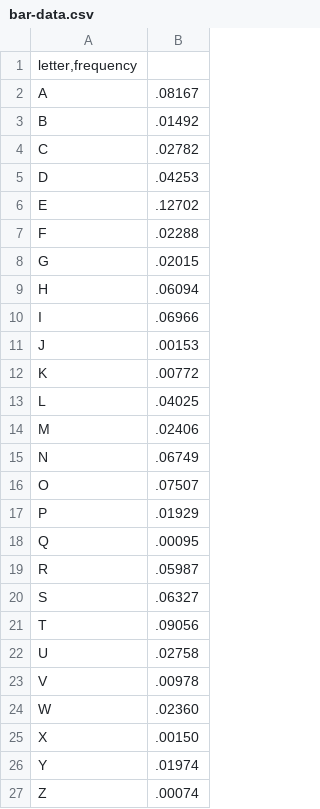
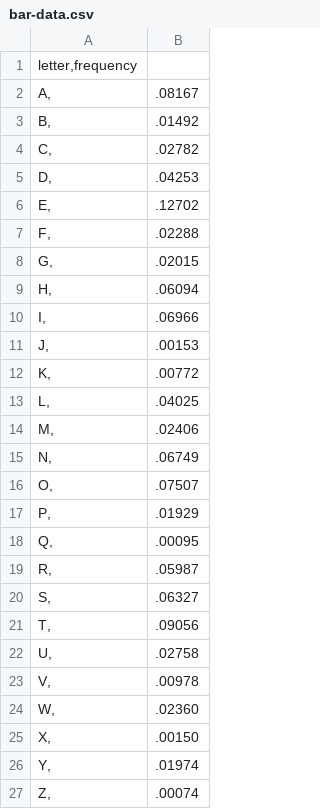
Before and after one commit to aftenorio/UniandesVA, a CSV file: bar-data.csv, drawn as a sheet.

```diff
--- a/bar-data.csv
+++ b/bar-data.csv
@@ -1,27 +1,27 @@
 letter,frequency
-A	.08167
-B	.01492
-C	.02782
-D	.04253
-E	.12702
-F	.02288
-G	.02015
-H	.06094
-I	.06966
-J	.00153
-K	.00772
-L	.04025
-M	.02406
-N	.06749
-O	.07507
-P	.01929
-Q	.00095
-R	.05987
-S	.06327
-T	.09056
-U	.02758
-V	.00978
-W	.02360
-X	.00150
-Y	.01974
-Z	.00074
+A,	.08167
+B,	.01492
+C,	.02782
+D,	.04253
+E,	.12702
+F,	.02288
+G,	.02015
+H,	.06094
+I,	.06966
+J,	.00153
+K,	.00772
+L,	.04025
+M,	.02406
+N,	.06749
+O,	.07507
+P,	.01929
+Q,	.00095
+R,	.05987
+S,	.06327
+T,	.09056
+U,	.02758
+V,	.00978
+W,	.02360
+X,	.00150
+Y,	.01974
+Z,	.00074
```
